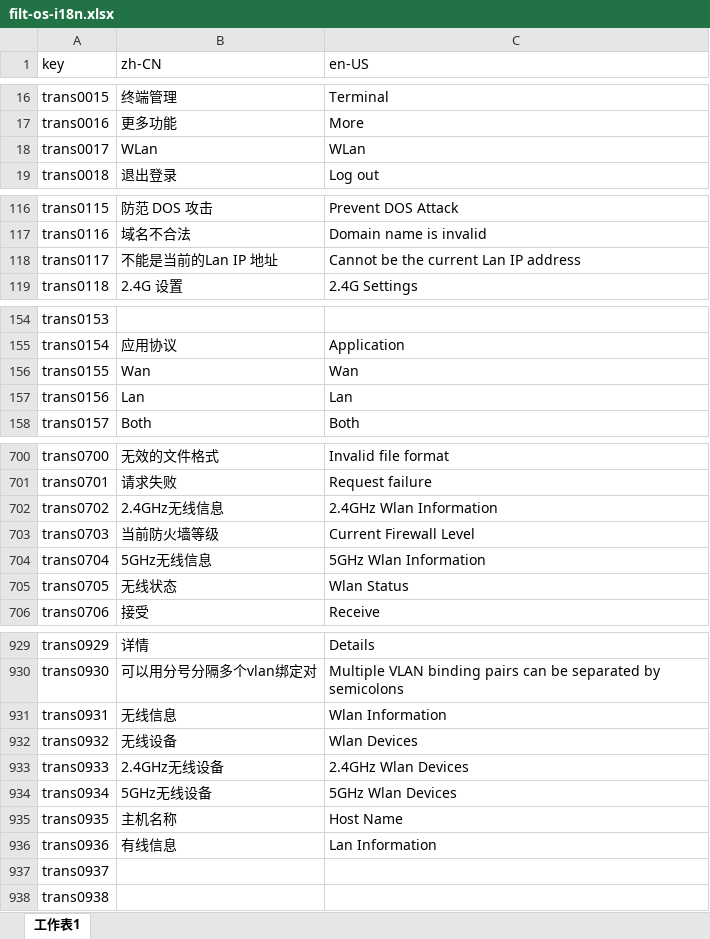
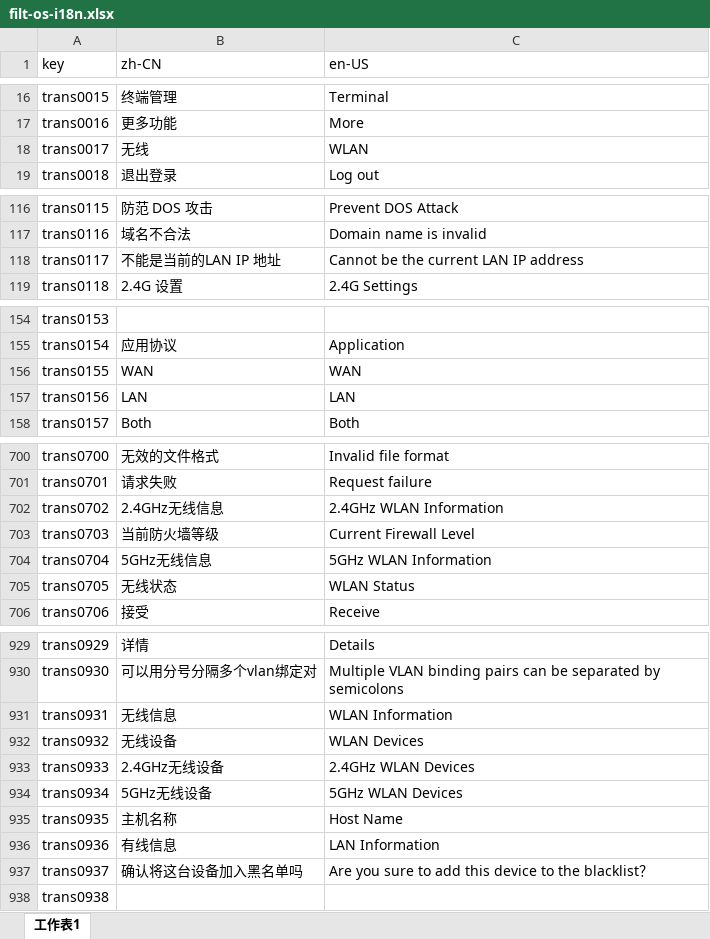
Before and after one commit to ytppp/fhtek-docs, an Excel workbook: filt-os-i18n.xlsx, sheet 工作表1, drawn as a sheet; only a part is shown, gaps mark what is left out; values as stored, in another font and other column widths than the file's, no borders; the diff covers the shown part only; the diff names each change by its address in the sheet, - before the commit and + after, or states it on an @@ line.

```diff
--- a/filt-os-i18n.xlsx (sheet 工作表1)
+++ b/filt-os-i18n.xlsx (sheet 工作表1)
-B18 (zh-CN): WLan
+B18 (zh-CN): 无线
-C18 (en-US): WLan
+C18 (en-US): WLAN
-B118 (zh-CN): 不能是当前的Lan IP 地址
+B118 (zh-CN): 不能是当前的LAN IP 地址
-C118 (en-US): Cannot be the current Lan IP address
+C118 (en-US): Cannot be the current LAN IP address
-B156 (zh-CN): Wan
+B156 (zh-CN): WAN
-C156 (en-US): Wan
+C156 (en-US): WAN
-B157 (zh-CN): Lan
+B157 (zh-CN): LAN
-C157 (en-US): Lan
+C157 (en-US): LAN
-C702 (en-US): 2.4GHz Wlan Information
+C702 (en-US): 2.4GHz WLAN Information
-C704 (en-US): 5GHz Wlan Information
+C704 (en-US): 5GHz WLAN Information
-C705 (en-US): Wlan Status
+C705 (en-US): WLAN Status
-C931 (en-US): Wlan Information
+C931 (en-US): WLAN Information
-C932 (en-US): Wlan Devices
+C932 (en-US): WLAN Devices
-C933 (en-US): 2.4GHz Wlan Devices
+C933 (en-US): 2.4GHz WLAN Devices
-C934 (en-US): 5GHz Wlan Devices
+C934 (en-US): 5GHz WLAN Devices
-C936 (en-US): Lan Information
+C936 (en-US): LAN Information
-B937 (zh-CN): (empty)
+B937 (zh-CN): 确认将这台设备加入黑名单吗
-C937 (en-US): (empty)
+C937 (en-US): Are you sure to add this device to the blacklist？
```
Also changed, not shown: 8 edited cells elsewhere in this sheet, 2 other files.
